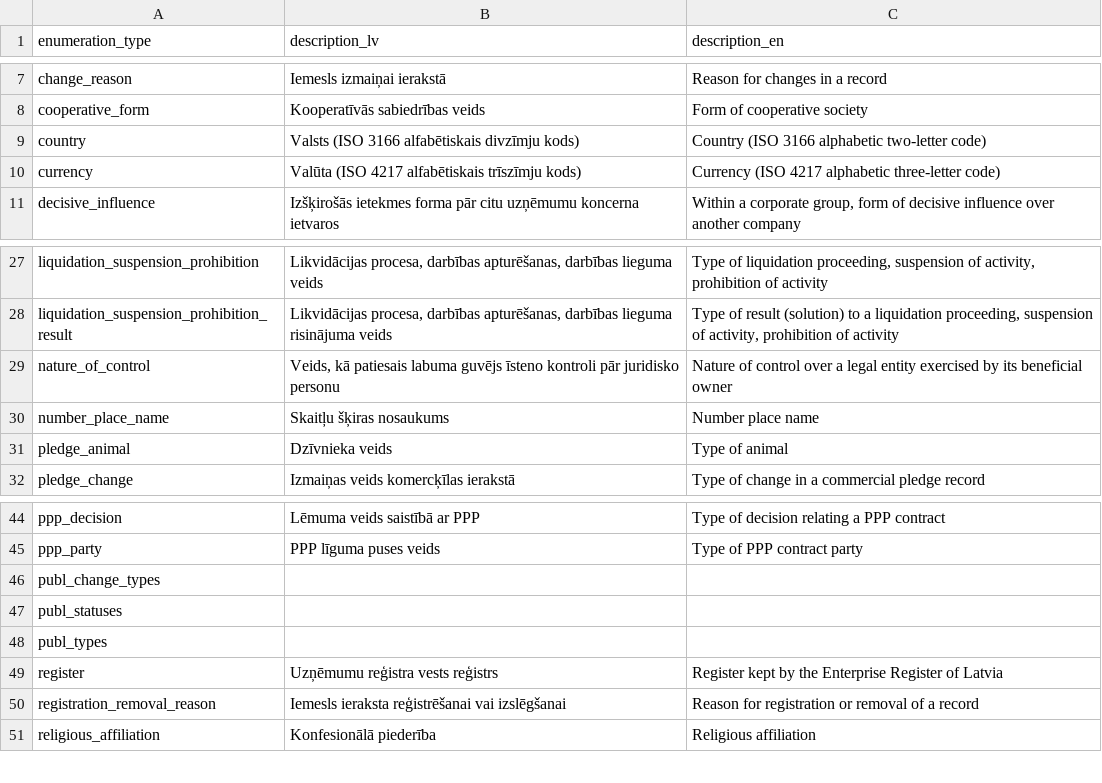
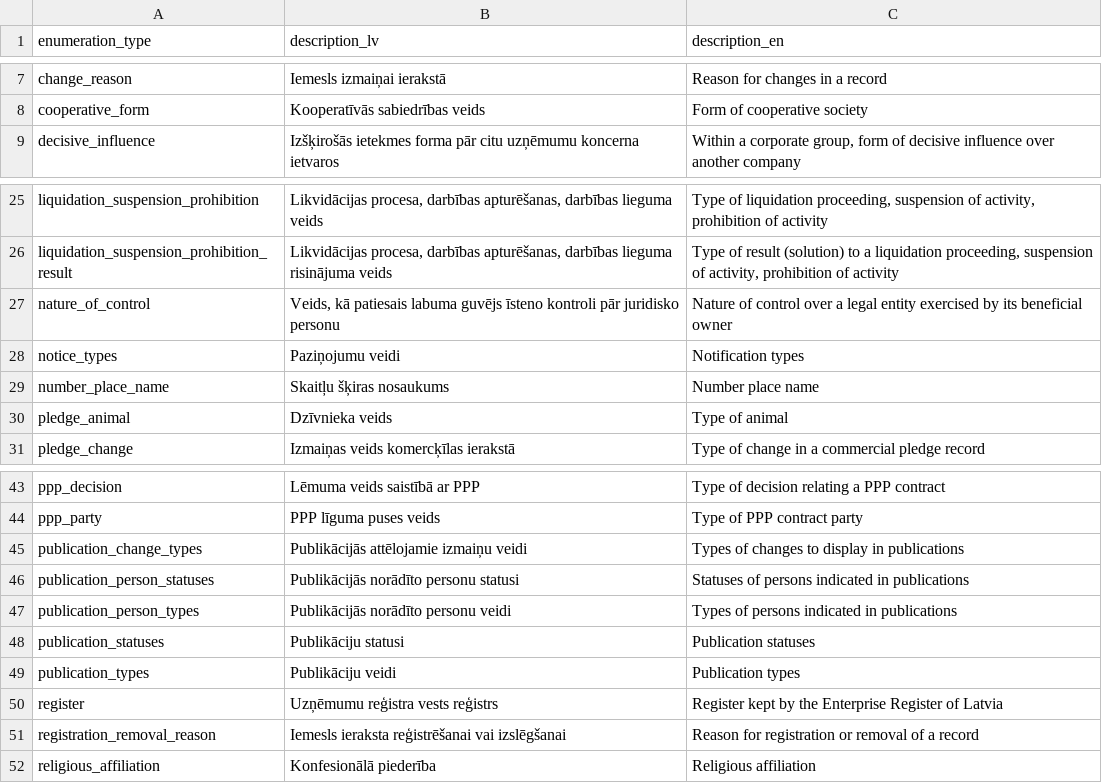
Before and after one commit to enterprise-register-lv/api-enumerations, a TSV file: enumeration_types.tsv, drawn as a sheet; only a part is shown, gaps mark what is left out.

```diff
--- a/enumeration_types.tsv
+++ b/enumeration_types.tsv
@@ -8,4 +8,2 @@ change_reason	Iemesls izmaiņai ierakstā	Reason for changes in a record
 cooperative_form	Kooperatīvās sabiedrības veids	Form of cooperative society
-country	Valsts (ISO 3166 alfabētiskais divzīmju kods)	Country (ISO 3166 alphabetic two-letter code)
-currency	Valūta (ISO 4217 alfabētiskais trīszīmju kods)	Currency (ISO 4217 alphabetic three-letter code)
 decisive_influence	Izšķirošās ietekmes forma pār citu uzņēmumu koncerna ietvaros	Within a corporate group, form of decisive influence over another company
@@ -29,2 +27,3 @@ liquidation_suspension_prohibition_result	Likvidācijas procesa, darbības aptur
 nature_of_control	Veids, kā patiesais labuma guvējs īsteno kontroli pār juridisko personu	Nature of control over a legal entity exercised by its beneficial owner
+notice_types	Paziņojumu veidi	Notification types
 number_place_name	Skaitļu šķiras nosaukums	Number place name
@@ -45,5 +44,7 @@ ppp_decision	Lēmuma veids saistībā ar PPP	Type of decision relating a PPP con
 ppp_party	PPP līguma puses veids	Type of PPP contract party
-publ_change_types		
-publ_statuses		
-publ_types		
+publication_change_types	Publikācijās attēlojamie izmaiņu veidi	Types of changes to display in publications
+publication_person_statuses	Publikācijās norādīto personu statusi	Statuses of persons indicated in publications
+publication_person_types	Publikācijās norādīto personu veidi	Types of persons indicated in publications
+publication_statuses	Publikāciju statusi	Publication statuses
+publication_types	Publikāciju veidi	Publication types
 register	Uzņēmumu reģistra vests reģistrs	Register kept by the Enterprise Register of Latvia
```
Also changed, not shown: all_constants.tsv, 2 other files.
